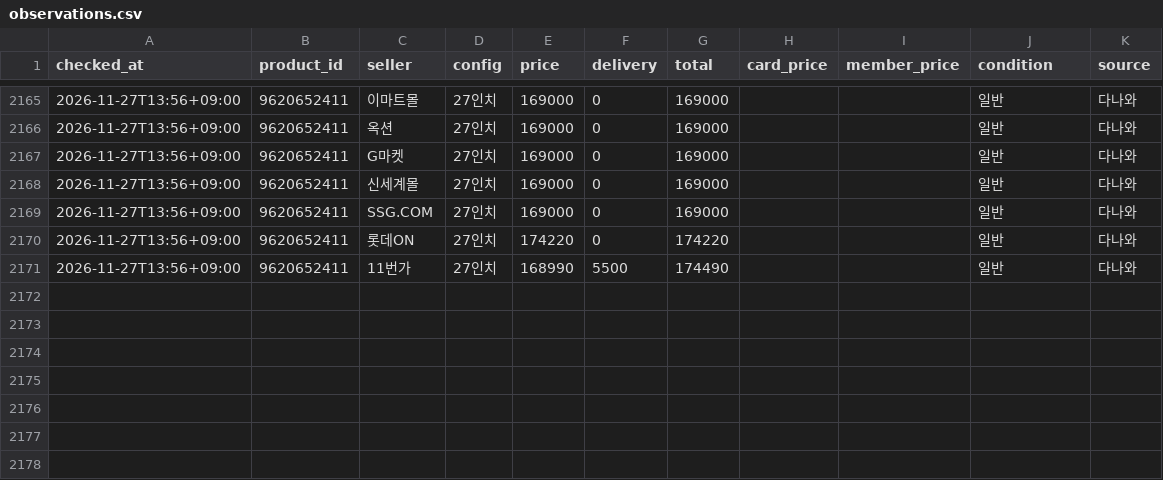
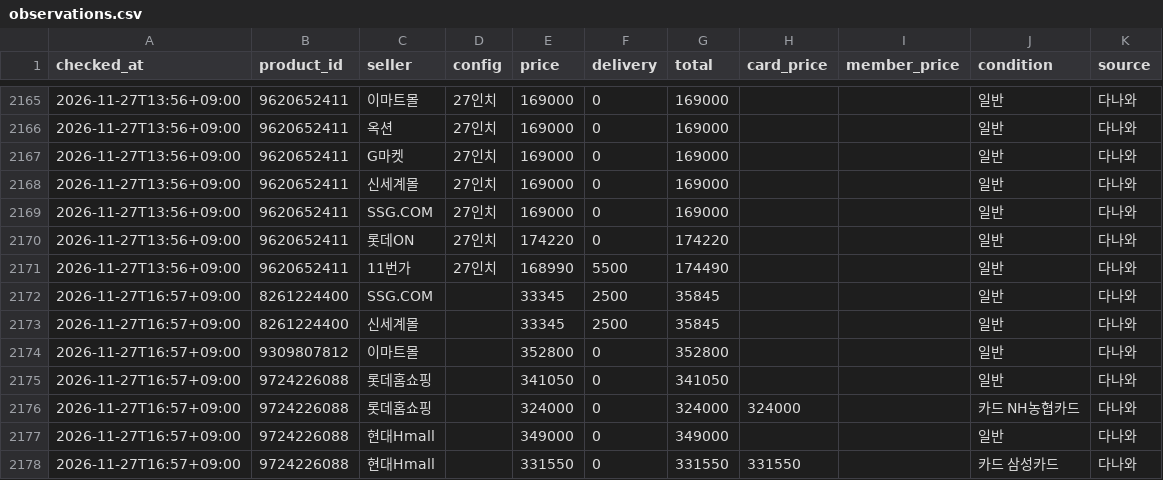
Before and after one commit to jslee1986/savercheck, a CSV file: data/observations.csv, drawn as a sheet; only a part is shown, gaps mark what is left out.

```diff
--- a/data/observations.csv
+++ b/data/observations.csv
@@ -2171 +2171,8 @@ checked_at,product_id,seller,config,price,delivery,total,card_price,member_price
 2026-11-27T13:56+09:00,9620652411,11번가,27인치,168990,5500,174490,,,일반,다나와
+2026-11-27T16:57+09:00,8261224400,SSG.COM,,33345,2500,35845,,,일반,다나와
+2026-11-27T16:57+09:00,8261224400,신세계몰,,33345,2500,35845,,,일반,다나와
+2026-11-27T16:57+09:00,9309807812,이마트몰,,352800,0,352800,,,일반,다나와
+2026-11-27T16:57+09:00,9724226088,롯데홈쇼핑,,341050,0,341050,,,일반,다나와
+2026-11-27T16:57+09:00,9724226088,롯데홈쇼핑,,324000,0,324000,324000,,카드 NH농협카드,다나와
+2026-11-27T16:57+09:00,9724226088,현대Hmall,,349000,0,349000,,,일반,다나와
+2026-11-27T16:57+09:00,9724226088,현대Hmall,,331550,0,331550,331550,,카드 삼성카드,다나와
```
Also changed, not shown: 1 other file.
